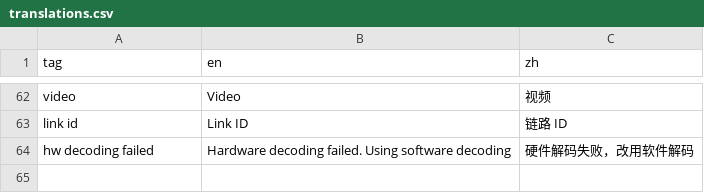
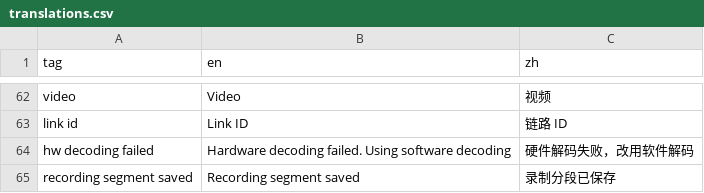
Before and after one commit to OpenIPC/aviateur, a CSV file: assets/translations.csv, drawn as a sheet; only a part is shown, gaps mark what is left out.

Commit message:
i18n(translations): add translation tag for auto-segmented recording tips

```diff
--- a/assets/translations.csv
+++ b/assets/translations.csv
@@ -66 +66,2 @@ link id,Link ID,链路 ID
 hw decoding failed,Hardware decoding failed. Using software decoding,硬件解码失败，改用软件解码
+recording segment saved,Recording segment saved,录制分段已保存
```
